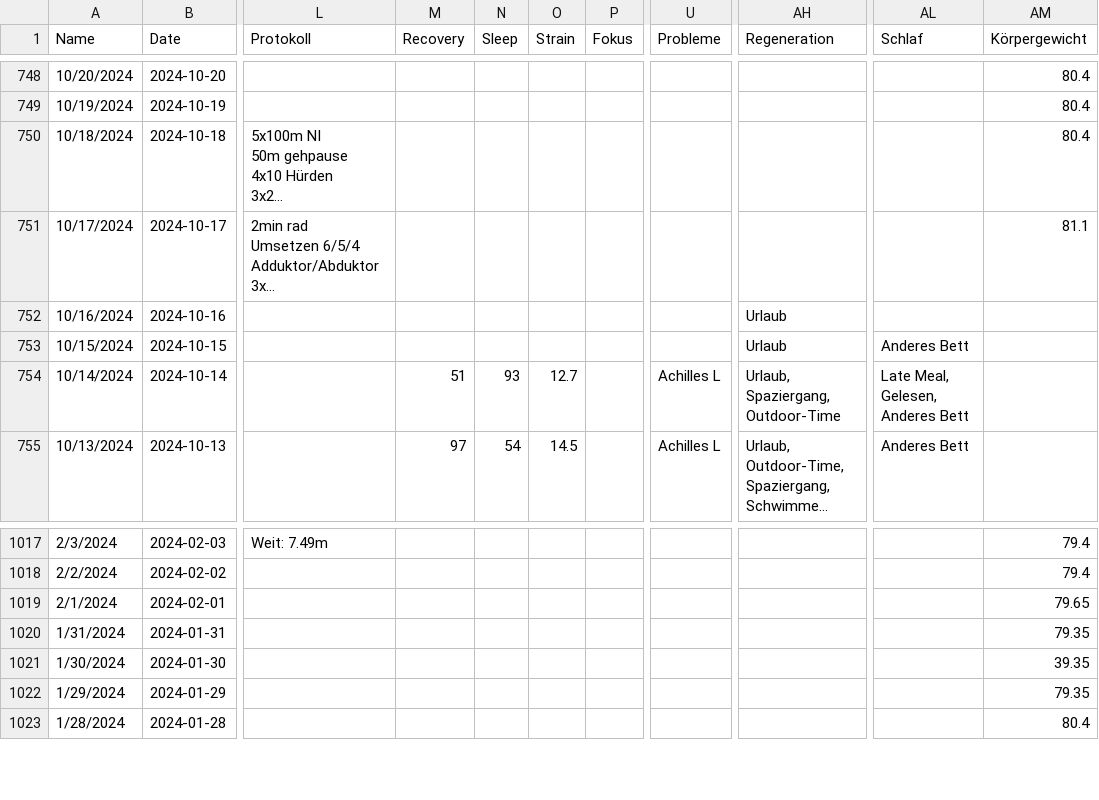
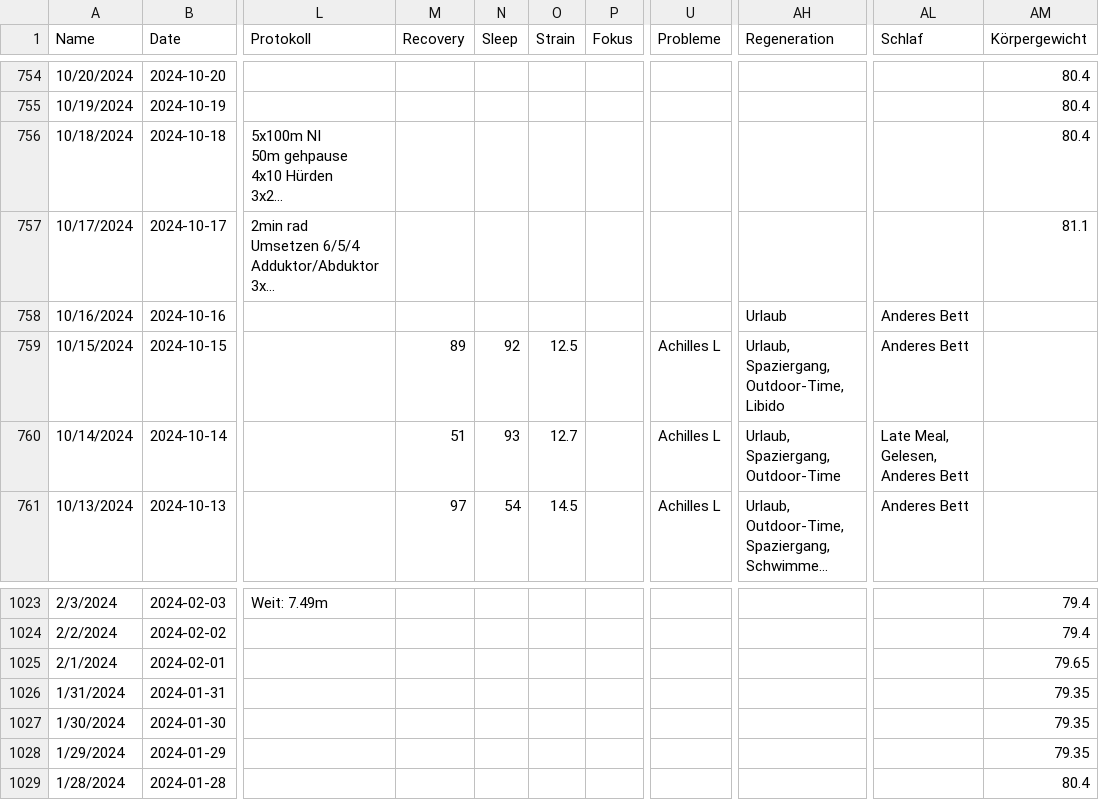
Before and after one commit to hm7dtvmjd9-dot/world-ranking-tracker, a CSV file: data/google_sheets_live.csv, drawn as a sheet; only a part is shown, gaps mark what is left out; long unchanged cells end in …; addresses are those after the commit; the diff covers the shown part only; the diff names each change by its address in the sheet, - before the commit and + after, or states it on an @@ line.

```diff
--- a/data/google_sheets_live.csv
+++ b/data/google_sheets_live.csv
-AL758 (Schlaf): (empty)
+AL758 (Schlaf): Anderes Bett
-M759 (Recovery): (empty)
+M759 (Recovery): 89
-N759 (Sleep): (empty)
+N759 (Sleep): 92
-O759 (Strain): (empty)
+O759 (Strain): 12.5
-U759 (Probleme): (empty)
+U759 (Probleme): Achilles L
-AH759 (Regeneration): Urlaub
+AH759 (Regeneration): Urlaub, Spaziergang, Outdoor-Time, Libido
-AM1027 (Körpergewicht): 39.35
+AM1027 (Körpergewicht): 79.35
```
Also changed, not shown: 5 added rows, 2 removed rows, 13 moved rows and 15 edited cells elsewhere in this file, 14 other files.
